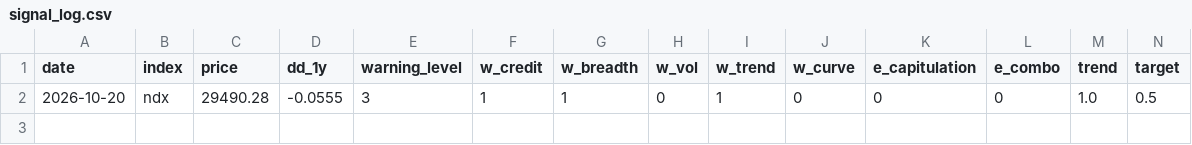
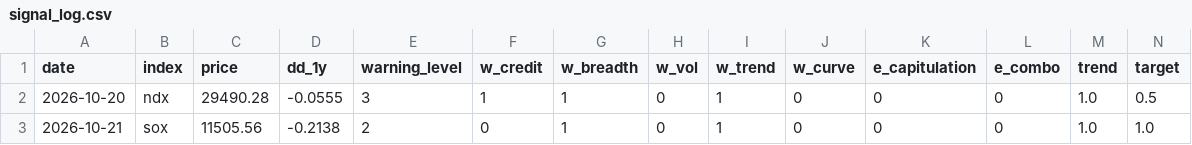
Before and after one commit to YenLin1988/ai-bubble-monitor, a CSV file: data/signal_log.csv, drawn as a sheet; only a part is shown; rows hold the shown columns only; the diff names each change by its address in the sheet, - before the commit and + after, or states it on an @@ line.

```diff
--- a/data/signal_log.csv
+++ b/data/signal_log.csv
+row 3: 2026-10-21 | sox | 11505.56 | -0.2138 | 2 | 0 | 1 | 0 | 1 | 0 | 0 | 0 | 1.0 | 1.0
```
Also changed, not shown: 1 other file.
